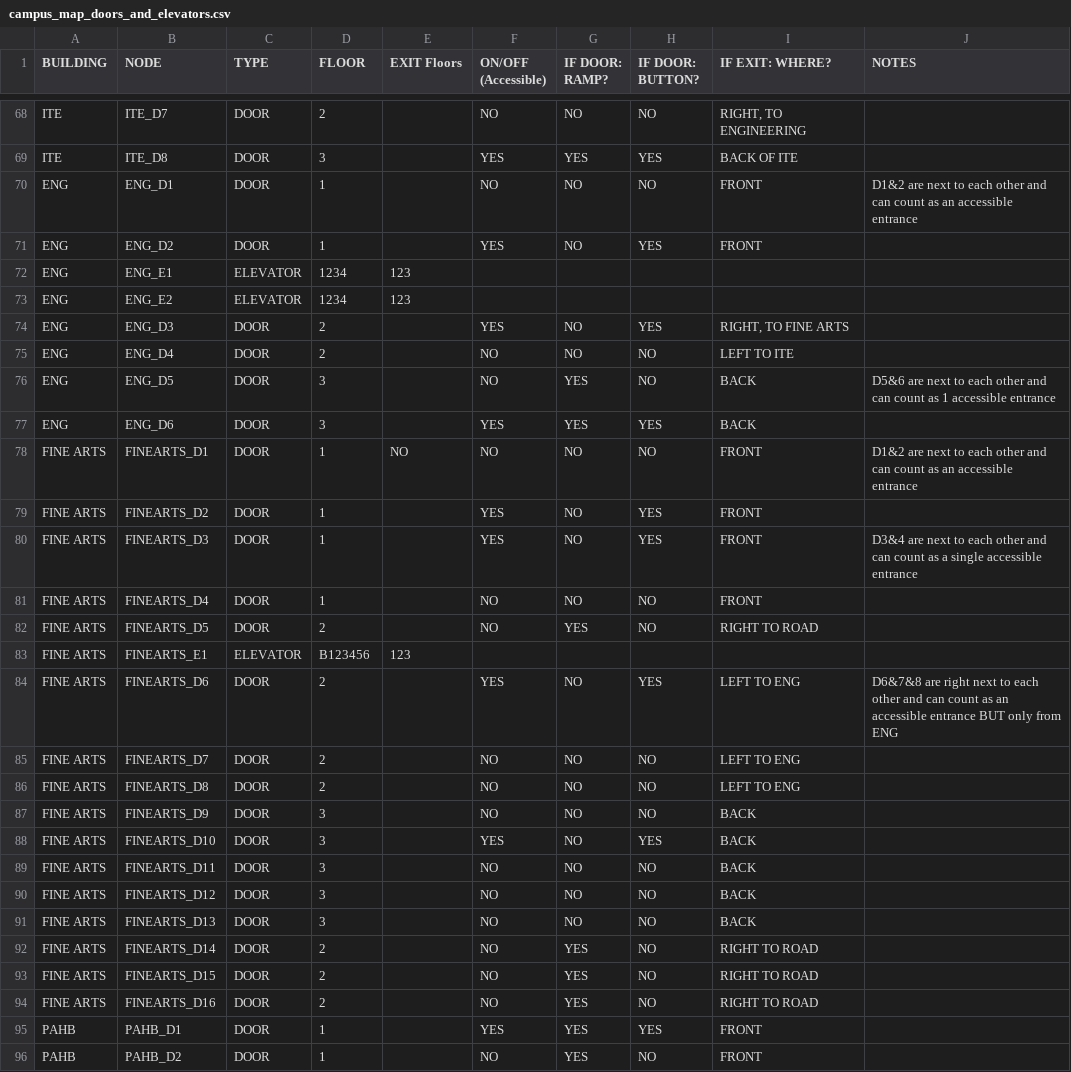
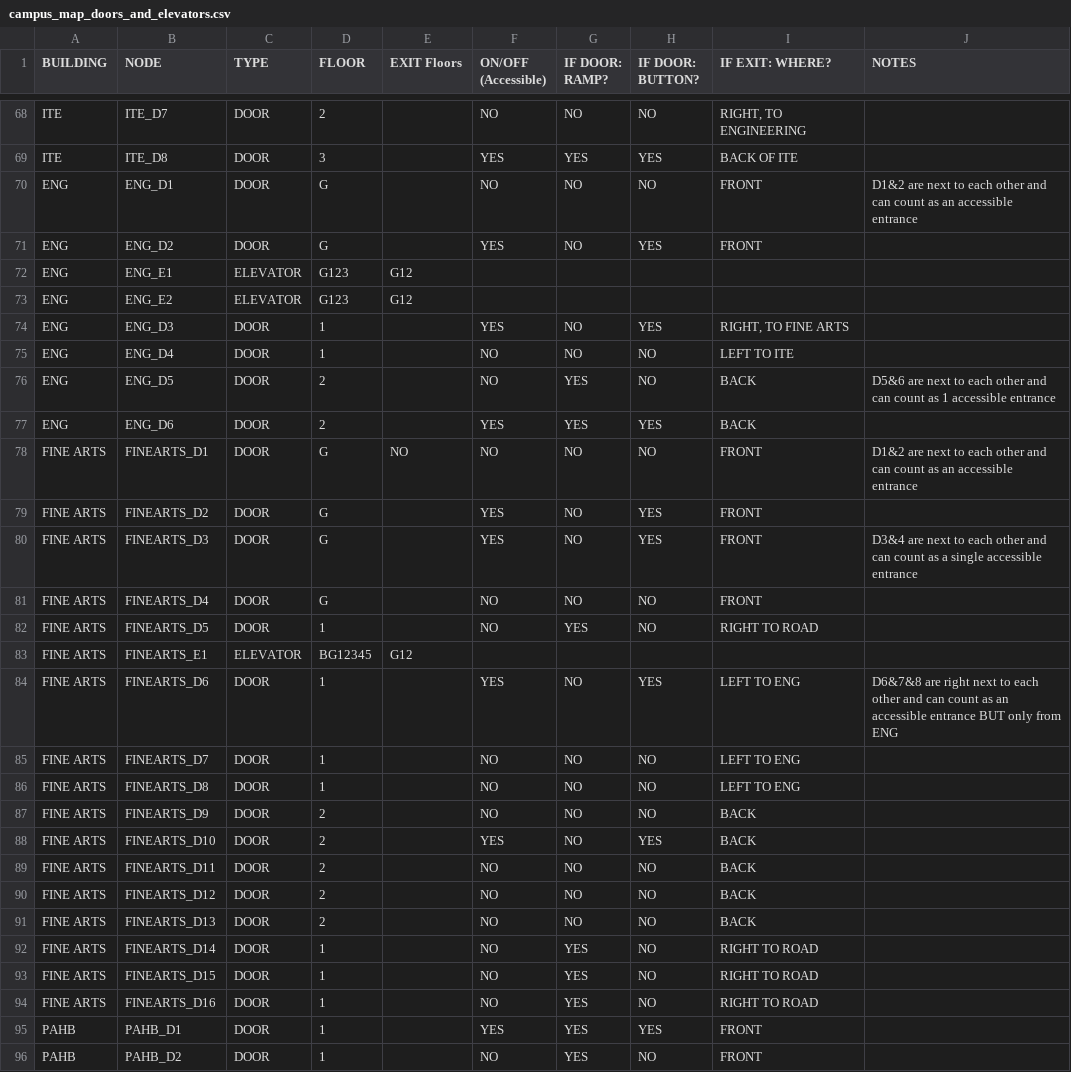
Before and after one commit to ZanyDruid20/accessibility-map-team3, a CSV file: Database/campus_map_doors_and_elevators.csv, drawn as a sheet; only a part is shown, gaps mark what is left out.

Commit message:
Added G floors to Andrew's doors and elevators

```diff
--- a/Database/campus_map_doors_and_elevators.csv
+++ b/Database/campus_map_doors_and_elevators.csv
@@ -69,27 +69,27 @@ ITE,ITE_D7,DOOR,2,,NO,NO,NO,"RIGHT, TO ENGINEERING",
 ITE,ITE_D8,DOOR,3,,YES,YES,YES,BACK OF ITE,
-ENG,ENG_D1,DOOR,1,,NO,NO,NO,FRONT,D1&2 are next to each other and can count as an accessible entrance
-ENG,ENG_D2,DOOR,1,,YES,NO,YES,FRONT,
-ENG,ENG_E1,ELEVATOR,1234,123,,,,,
-ENG,ENG_E2,ELEVATOR,1234,123,,,,,
-ENG,ENG_D3,DOOR,2,,YES,NO,YES,"RIGHT, TO FINE ARTS",
-ENG,ENG_D4,DOOR,2,,NO,NO,NO,LEFT TO ITE,
-ENG,ENG_D5,DOOR,3,,NO,YES,NO,BACK,D5&6 are next to each other and can count as 1 accessible entrance
-ENG,ENG_D6,DOOR,3,,YES,YES,YES,BACK,
-FINE ARTS,FINEARTS_D1,DOOR,1,NO,NO,NO,NO,FRONT,D1&2 are next to each other and can count as an accessible entrance
-FINE ARTS,FINEARTS_D2,DOOR,1,,YES,NO,YES,FRONT,
-FINE ARTS,FINEARTS_D3,DOOR,1,,YES,NO,YES,FRONT,D3&4 are next to each other and can count as a single accessible entrance
-FINE ARTS,FINEARTS_D4,DOOR,1,,NO,NO,NO,FRONT,
-FINE ARTS,FINEARTS_D5,DOOR,2,,NO,YES,NO,RIGHT TO ROAD,
-FINE ARTS,FINEARTS_E1,ELEVATOR,B123456,123,,,,,
-FINE ARTS,FINEARTS_D6,DOOR,2,,YES,NO,YES,LEFT TO ENG,D6&7&8 are right next to each other and can count as an accessible entrance BUT only from ENG
-FINE ARTS,FINEARTS_D7,DOOR,2,,NO,NO,NO,LEFT TO ENG,
-FINE ARTS,FINEARTS_D8,DOOR,2,,NO,NO,NO,LEFT TO ENG,
-FINE ARTS,FINEARTS_D9,DOOR,3,,NO,NO,NO,BACK,
-FINE ARTS,FINEARTS_D10,DOOR,3,,YES,NO,YES,BACK,
-FINE ARTS,FINEARTS_D11,DOOR,3,,NO,NO,NO,BACK,
-FINE ARTS,FINEARTS_D12,DOOR,3,,NO,NO,NO,BACK,
-FINE ARTS,FINEARTS_D13,DOOR,3,,NO,NO,NO,BACK,
-FINE ARTS,FINEARTS_D14,DOOR,2,,NO,YES,NO,RIGHT TO ROAD,
-FINE ARTS,FINEARTS_D15,DOOR,2,,NO,YES,NO,RIGHT TO ROAD,
-FINE ARTS,FINEARTS_D16,DOOR,2,,NO,YES,NO,RIGHT TO ROAD,
+ENG,ENG_D1,DOOR,G,,NO,NO,NO,FRONT,D1&2 are next to each other and can count as an accessible entrance
+ENG,ENG_D2,DOOR,G,,YES,NO,YES,FRONT,
+ENG,ENG_E1,ELEVATOR,G123,G12,,,,,
+ENG,ENG_E2,ELEVATOR,G123,G12,,,,,
+ENG,ENG_D3,DOOR,1,,YES,NO,YES,"RIGHT, TO FINE ARTS",
+ENG,ENG_D4,DOOR,1,,NO,NO,NO,LEFT TO ITE,
+ENG,ENG_D5,DOOR,2,,NO,YES,NO,BACK,D5&6 are next to each other and can count as 1 accessible entrance
+ENG,ENG_D6,DOOR,2,,YES,YES,YES,BACK,
+FINE ARTS,FINEARTS_D1,DOOR,G,NO,NO,NO,NO,FRONT,D1&2 are next to each other and can count as an accessible entrance
+FINE ARTS,FINEARTS_D2,DOOR,G,,YES,NO,YES,FRONT,
+FINE ARTS,FINEARTS_D3,DOOR,G,,YES,NO,YES,FRONT,D3&4 are next to each other and can count as a single accessible entrance
+FINE ARTS,FINEARTS_D4,DOOR,G,,NO,NO,NO,FRONT,
+FINE ARTS,FINEARTS_D5,DOOR,1,,NO,YES,NO,RIGHT TO ROAD,
+FINE ARTS,FINEARTS_E1,ELEVATOR,BG12345,G12,,,,,
+FINE ARTS,FINEARTS_D6,DOOR,1,,YES,NO,YES,LEFT TO ENG,D6&7&8 are right next to each other and can count as an accessible entrance BUT only from ENG
+FINE ARTS,FINEARTS_D7,DOOR,1,,NO,NO,NO,LEFT TO ENG,
+FINE ARTS,FINEARTS_D8,DOOR,1,,NO,NO,NO,LEFT TO ENG,
+FINE ARTS,FINEARTS_D9,DOOR,2,,NO,NO,NO,BACK,
+FINE ARTS,FINEARTS_D10,DOOR,2,,YES,NO,YES,BACK,
+FINE ARTS,FINEARTS_D11,DOOR,2,,NO,NO,NO,BACK,
+FINE ARTS,FINEARTS_D12,DOOR,2,,NO,NO,NO,BACK,
+FINE ARTS,FINEARTS_D13,DOOR,2,,NO,NO,NO,BACK,
+FINE ARTS,FINEARTS_D14,DOOR,1,,NO,YES,NO,RIGHT TO ROAD,
+FINE ARTS,FINEARTS_D15,DOOR,1,,NO,YES,NO,RIGHT TO ROAD,
+FINE ARTS,FINEARTS_D16,DOOR,1,,NO,YES,NO,RIGHT TO ROAD,
 PAHB,PAHB_D1,DOOR,1,,YES,YES,YES,FRONT,
```
